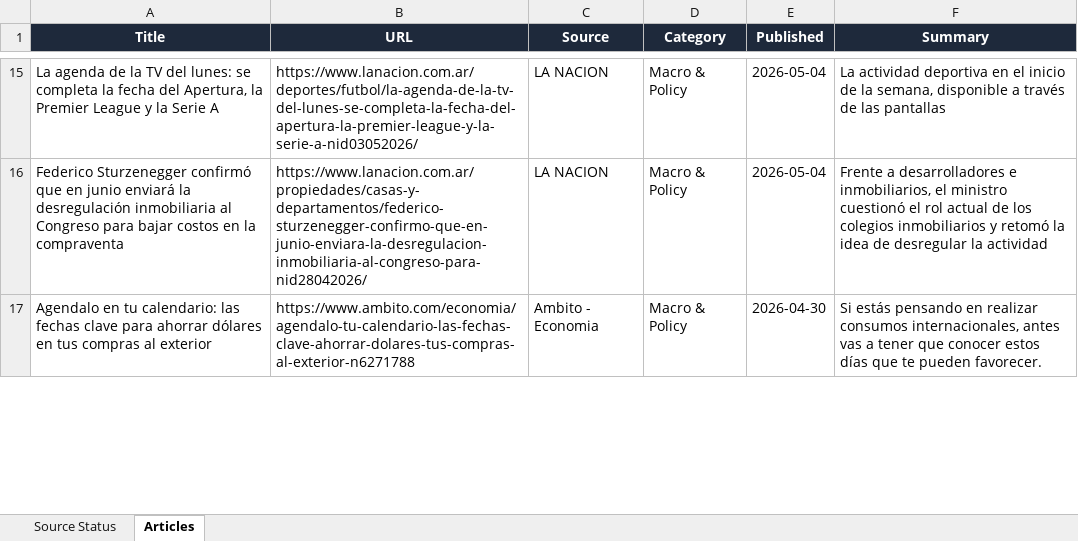
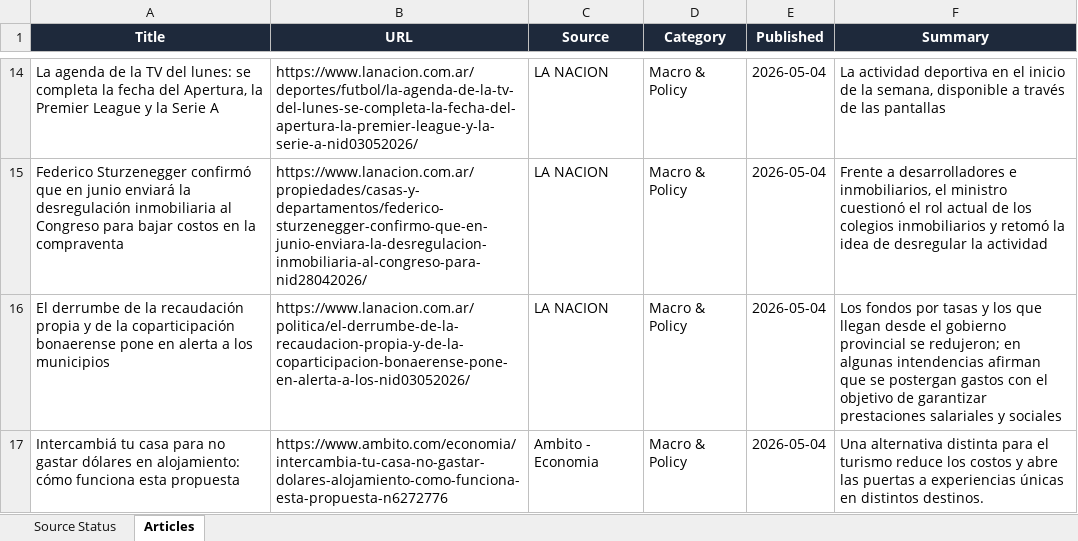
Before and after one commit to yajiewang0930-prog/argentina-newsletter, an Excel workbook: source_status.xlsx, sheet Articles, drawn as a sheet; only a part is shown, gaps mark what is left out; values as stored, in another font and other column widths than the file's, no borders; the diff covers the shown part only; the diff names each change by its address in the sheet, - before the commit and + after, or states it on an @@ line.

```diff
--- a/source_status.xlsx (sheet Articles)
+++ b/source_status.xlsx (sheet Articles)
+row 16: El derrumbe de la recaudación propia y de la coparticipación bonaerense pone en alerta a los municipios | https://www.lanacion.com.ar/politica/el-derrumbe-de-la-recaudacion-propia-y-de-la-coparticipacion-bonaerense-pone-en-alerta-a-los-nid03052026/ | LA NACION | Macro & Policy | 2026-05-04 | Los fondos por tasas y los que llegan desde el gobierno provincial se redujeron; en algunas intendencias afirman que se postergan gastos con el objetivo de garantizar prestaciones salariales y sociales
-A17 (Title): Agendalo en tu calendario: las fechas clave para ahorrar dólares en tus compras al exterior
+A17 (Title): Intercambiá tu casa para no gastar dólares en alojamiento: cómo funciona esta propuesta
-B17 (URL): https://www.ambito.com/economia/agendalo-tu-calendario-las-fechas-clave-ahorrar-dolares-tus-compras-al-exterior-n6271788
+B17 (URL): https://www.ambito.com/economia/intercambia-tu-casa-no-gastar-dolares-alojamiento-como-funciona-esta-propuesta-n6272776
-E17 (Published): 2026-04-30
+E17 (Published): 2026-05-04
-F17 (Summary): Si estás pensando en realizar consumos internacionales, antes vas a tener que conocer estos días que te pueden favorecer.
+F17 (Summary): Una alternativa distinta para el turismo reduce los costos y abre las puertas a experiencias únicas en distintos destinos.
```
Also changed, not shown: 1 added row, 2 removed rows and 10 edited cells elsewhere in this sheet, sheet Source Status, 1 other file.
